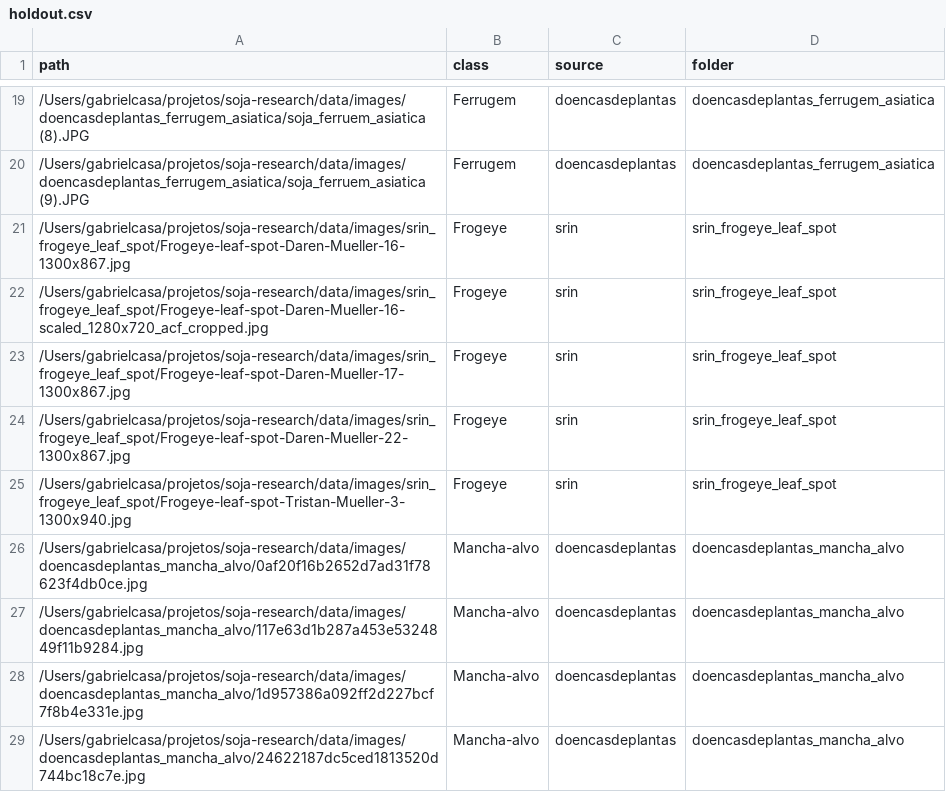
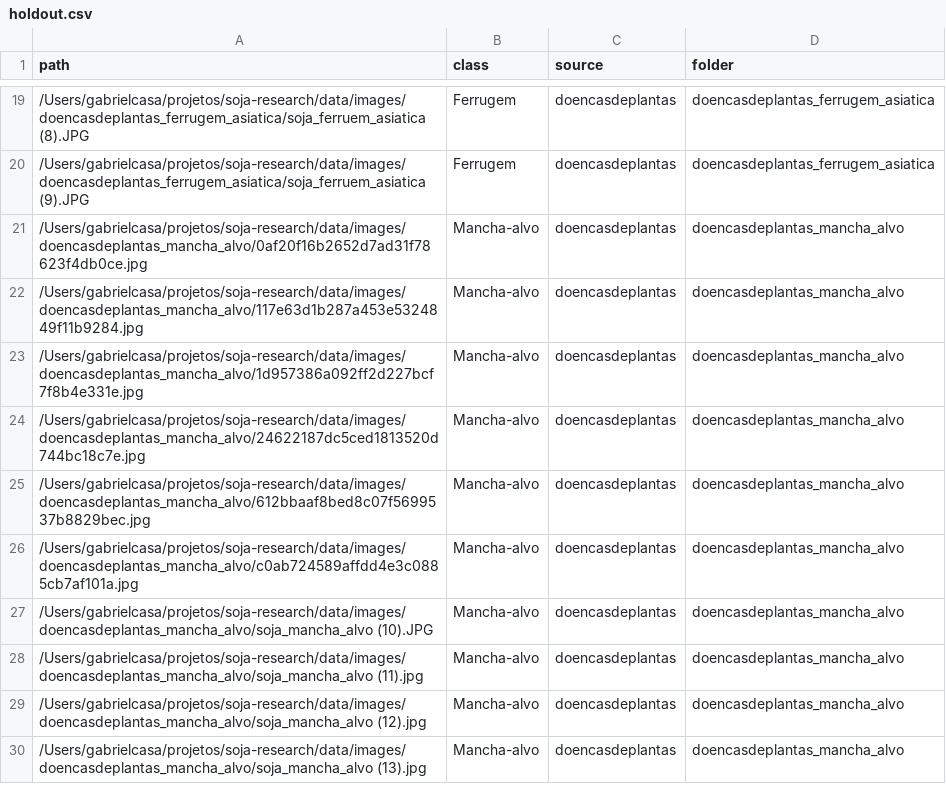
Before and after one commit to gabrielcasa-surfclim/SOJA-RESEARCH, a CSV file: data/splits/holdout.csv, drawn as a sheet; only a part is shown, gaps mark what is left out; the shorter side is filled out with more unchanged rows; the diff covers the shown part only.

```diff
--- a/data/splits/holdout.csv
+++ b/data/splits/holdout.csv
@@ -20,7 +20,2 @@ path,class,source,folder
 /Users/gabrielcasa/projetos/soja-research/data/images/doencasdeplantas_ferrugem_asiatica/soja_ferruem_asiatica (9).JPG,Ferrugem,doencasdeplantas,doencasdeplantas_ferrugem_asiatica
-/Users/gabrielcasa/projetos/soja-research/data/images/srin_frogeye_leaf_spot/Frogeye-leaf-spot-Daren-Mueller-16-1300x867.jpg,Frogeye,srin,srin_frogeye_leaf_spot
-/Users/gabrielcasa/projetos/soja-research/data/images/srin_frogeye_leaf_spot/Frogeye-leaf-spot-Daren-Mueller-16-scaled_1280x720_acf_cropped.jpg,Frogeye,srin,srin_frogeye_leaf_spot
-/Users/gabrielcasa/projetos/soja-research/data/images/srin_frogeye_leaf_spot/Frogeye-leaf-spot-Daren-Mueller-17-1300x867.jpg,Frogeye,srin,srin_frogeye_leaf_spot
-/Users/gabrielcasa/projetos/soja-research/data/images/srin_frogeye_leaf_spot/Frogeye-leaf-spot-Daren-Mueller-22-1300x867.jpg,Frogeye,srin,srin_frogeye_leaf_spot
-/Users/gabrielcasa/projetos/soja-research/data/images/srin_frogeye_leaf_spot/Frogeye-leaf-spot-Tristan-Mueller-3-1300x940.jpg,Frogeye,srin,srin_frogeye_leaf_spot
 /Users/gabrielcasa/projetos/soja-research/data/images/doencasdeplantas_mancha_alvo/0af20f16b2652d7ad31f78623f4db0ce.jpg,Mancha-alvo,doencasdeplantas,doencasdeplantas_mancha_alvo
```
Also changed, not shown: 31 added rows elsewhere in this file, 4 other files.
